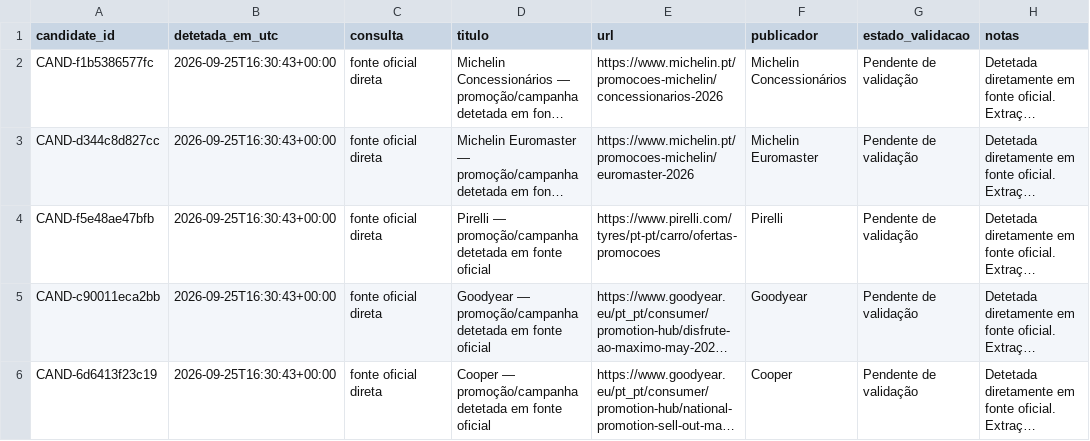
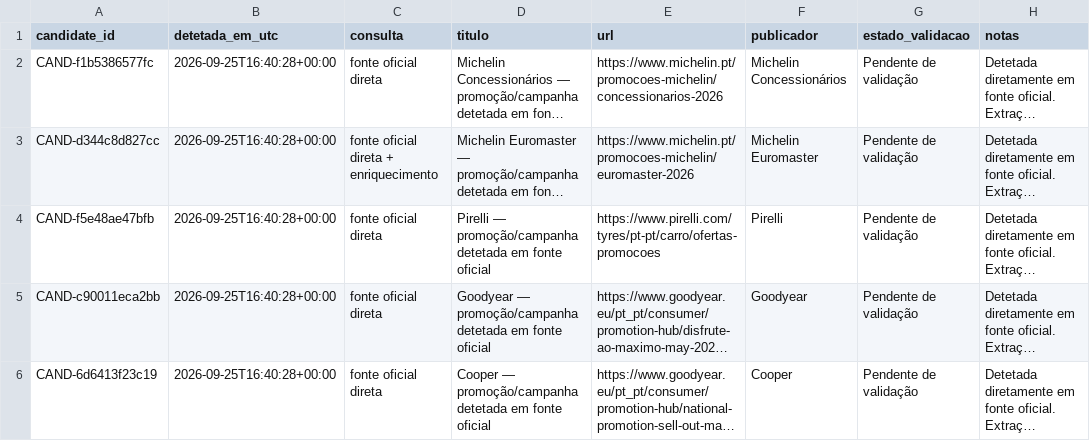
Before and after one commit to bruno1996santos-jpg/marketscope-pneus-portugal, a CSV file: monitorizacao/candidatas.csv, drawn as a sheet; only a part is shown; long unchanged cells end in …; the diff covers the shown part only; the diff names each change by its address in the sheet, - before the commit and + after, or states it on an @@ line.

```diff
--- a/monitorizacao/candidatas.csv
+++ b/monitorizacao/candidatas.csv
-B2:B6 (detetada_em_utc): 2026-09-25T16:30:43+00:00
+B2:B6 (detetada_em_utc): 2026-09-25T16:40:28+00:00
-C3 (consulta): fonte oficial direta
+C3 (consulta): fonte oficial direta + enriquecimento
```
Also changed, not shown: 7 edited cells elsewhere in this file, 3 other files.
